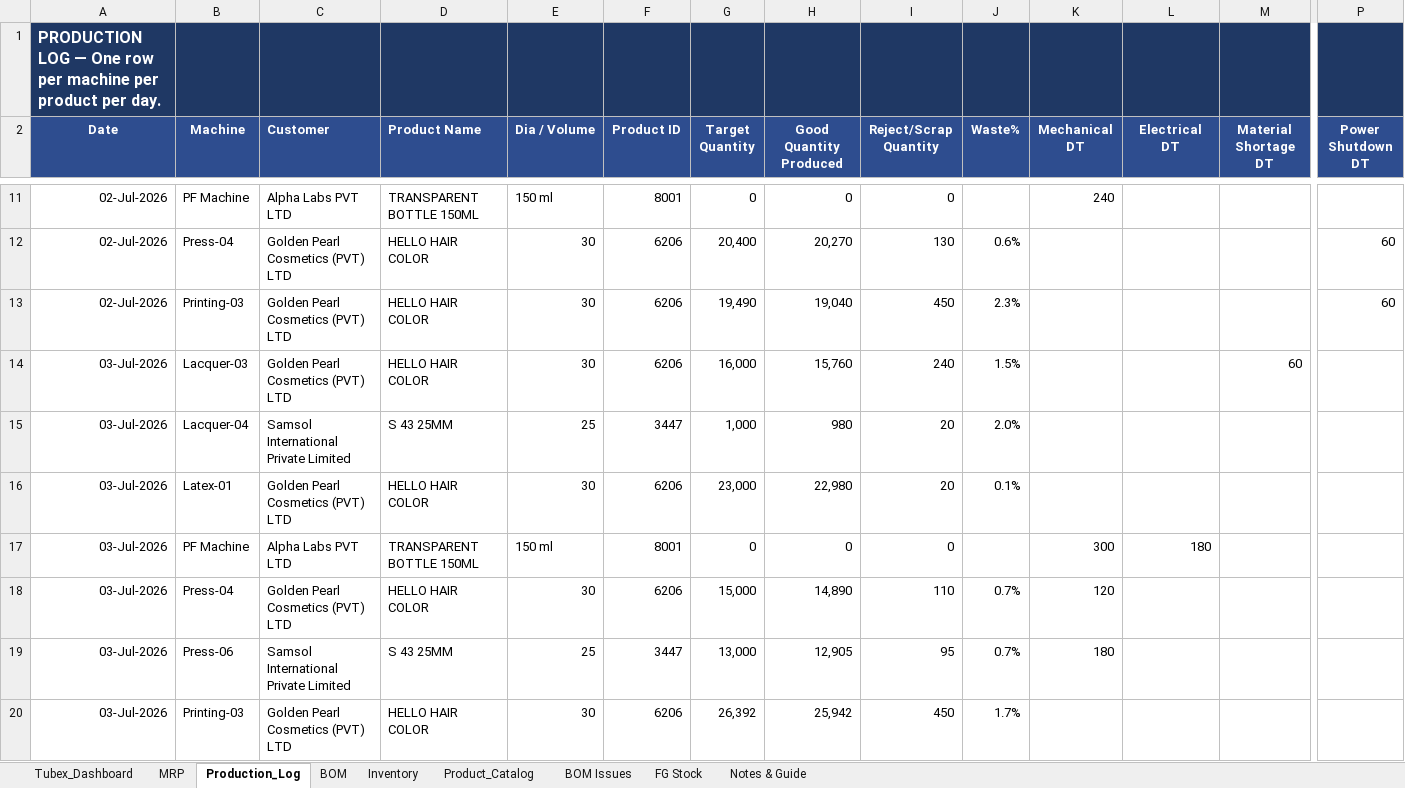
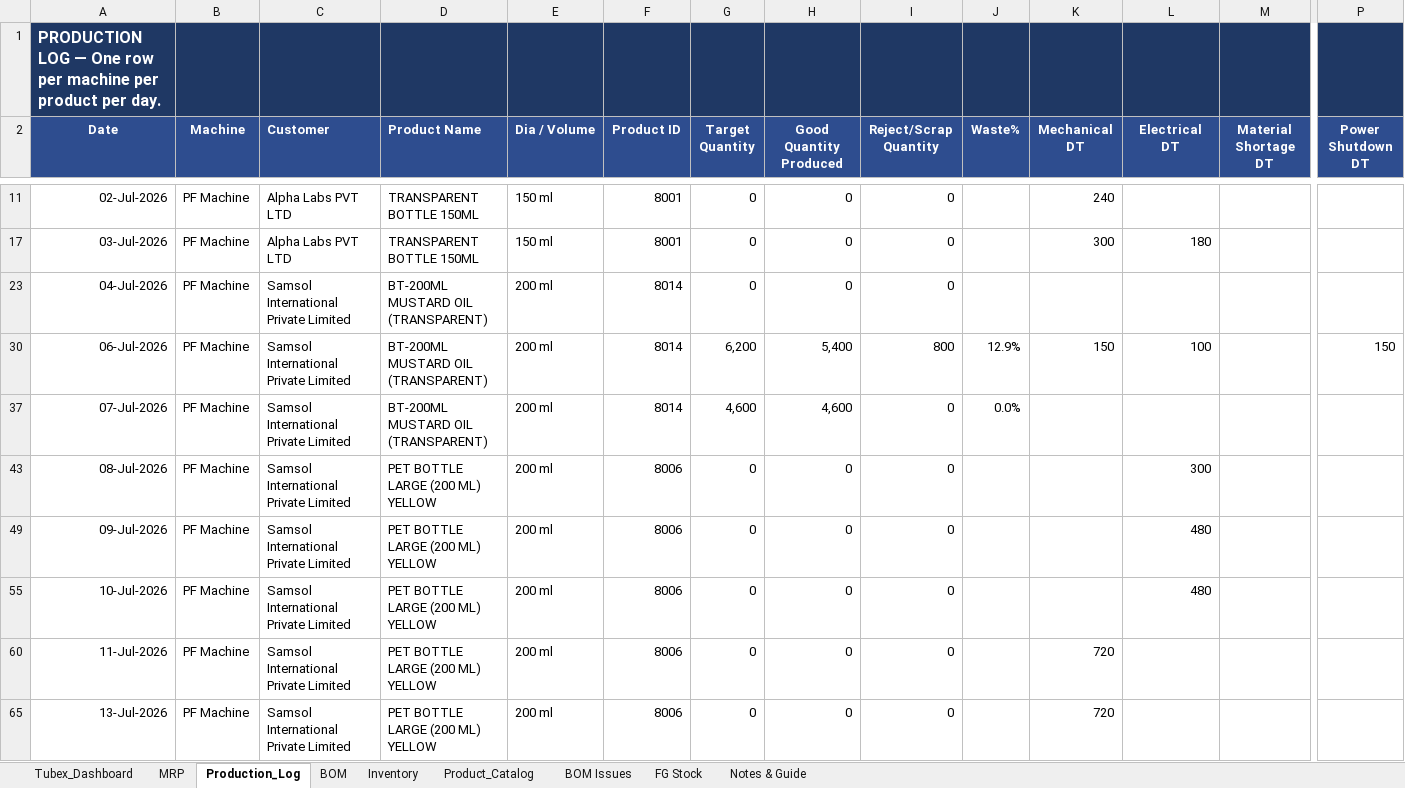
Before and after one commit to ckndr/alpha-containers, an Excel workbook: Tubex_July26.xlsx, sheet Production_Log, drawn as a sheet; only a part is shown, gaps mark what is left out; the shorter side is filled out with more unchanged rows; values as stored, in another font and other column widths than the file's, no borders; removed rows and columns are numbered as before the commit, all else as after; rows hold the shown columns only; the diff covers the shown part only; the diff names each change by its address in the sheet, - before the commit and + after, or states it on an @@ line.

```diff
--- a/Tubex_July26.xlsx (sheet Production_Log)
+++ b/Tubex_July26.xlsx (sheet Production_Log)
@@ row 12 hidden: 02-Jul-2026 | Press-04 | Golden Pearl Cosmetics (PVT) LTD | HELLO HAIR COLOR | 30 | 6206 | 20,400 | 20,270 | 130 | 0.6% |  |  |  | 60 @@
@@ row 13 hidden: 02-Jul-2026 | Printing-03 | Golden Pearl Cosmetics (PVT) LTD | HELLO HAIR COLOR | 30 | 6206 | 19,490 | 19,040 | 450 | 2.3% |  |  |  | 60 @@
@@ row 14 hidden: 03-Jul-2026 | Lacquer-03 | Golden Pearl Cosmetics (PVT) LTD | HELLO HAIR COLOR | 30 | 6206 | 16,000 | 15,760 | 240 | 1.5% |  |  | 60 @@
@@ row 15 hidden: 03-Jul-2026 | Lacquer-04 | Samsol International Private Limited | S 43 25MM | 25 | 3447 | 1,000 | 980 | 20 | 2.0% @@
@@ row 16 hidden: 03-Jul-2026 | Latex-01 | Golden Pearl Cosmetics (PVT) LTD | HELLO HAIR COLOR | 30 | 6206 | 23,000 | 22,980 | 20 | 0.1% @@
@@ row 18 hidden: 03-Jul-2026 | Press-04 | Golden Pearl Cosmetics (PVT) LTD | HELLO HAIR COLOR | 30 | 6206 | 15,000 | 14,890 | 110 | 0.7% | 120 @@
@@ row 19 hidden: 03-Jul-2026 | Press-06 | Samsol International Private Limited | S 43 25MM | 25 | 3447 | 13,000 | 12,905 | 95 | 0.7% | 180 @@
@@ row 20 hidden: 03-Jul-2026 | Printing-03 | Golden Pearl Cosmetics (PVT) LTD | HELLO HAIR COLOR | 30 | 6206 | 26,392 | 25,942 | 450 | 1.7% @@
```
Also changed, not shown: 4 added rows, 105 hidden or unhidden rows and 10 edited cells elsewhere in this sheet, sheet Tubex_Dashboard, sheet MRP, sheet Inventory, sheet FG Stock, formulas that keep their value, hidden cells, 4 other files.
